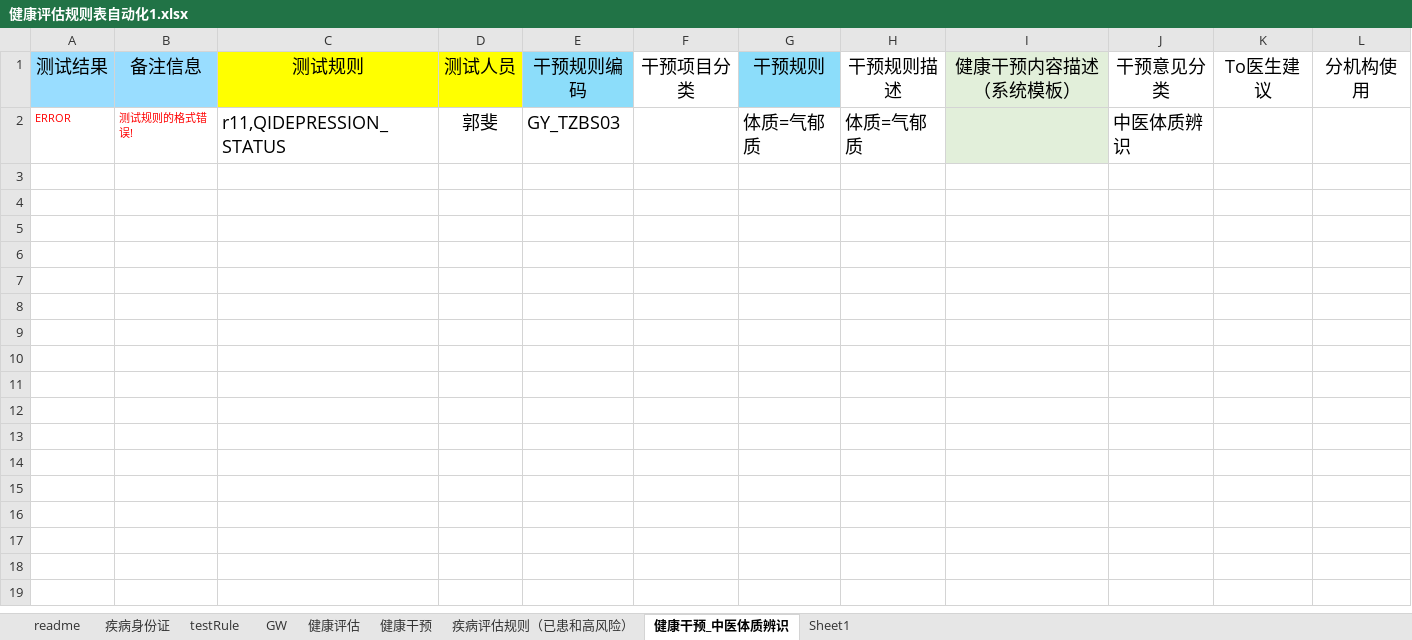
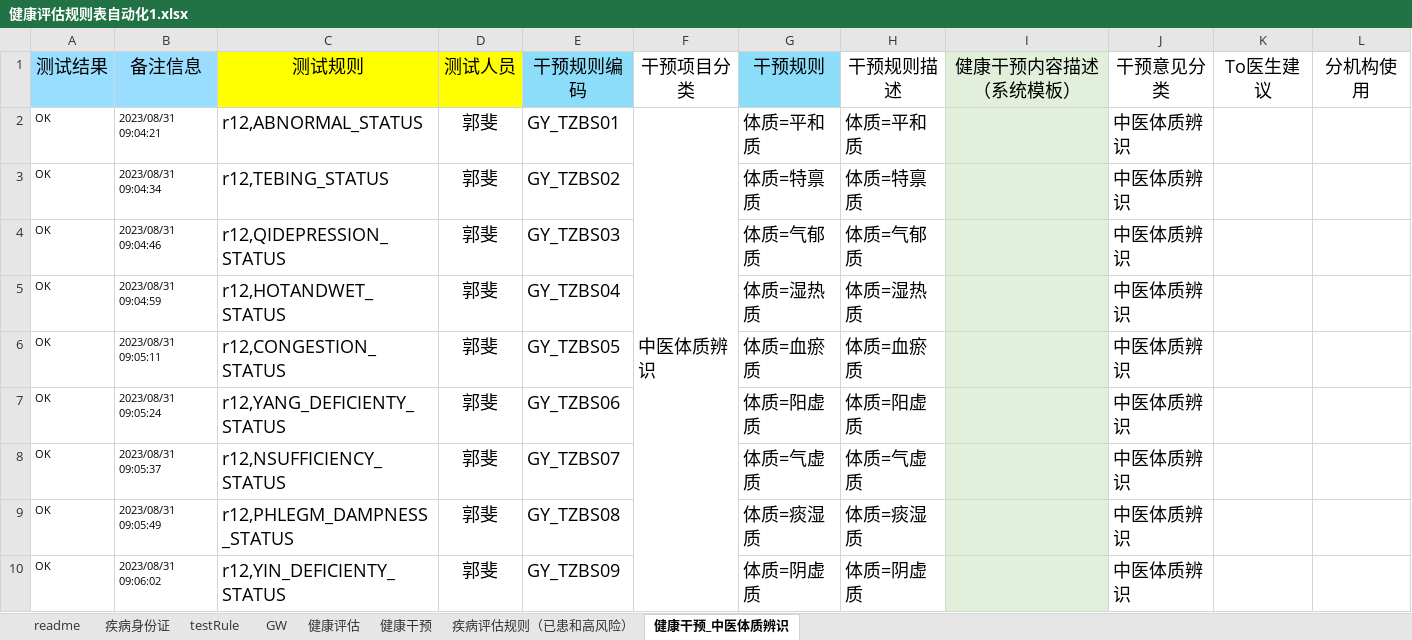
Before and after one commit to skducn/project, an Excel workbook: instance/zyjk/CHC/rule/健康评估规则表自动化1.xlsx, sheet 健康干预_中医体质辨识, drawn as a sheet; values as stored, in another font and other column widths than the file's, no borders; addresses are those after the commit; the diff names each change by its address in the sheet, - before the commit and + after, or states it on an @@ line.

```diff
--- a/instance/zyjk/CHC/rule/健康评估规则表自动化1.xlsx (sheet 健康干预_中医体质辨识)
+++ b/instance/zyjk/CHC/rule/健康评估规则表自动化1.xlsx (sheet 健康干预_中医体质辨识)
-sheet tab: Sheet1
+row 2: OK | 2023/08/31 09:04:21 | r12,ABNORMAL_STATUS | 郭斐 | GY_TZBS01 | 中医体质辨识 | 体质=平和质 | 体质=平和质 |  | 中医体质辨识
+row 3: OK | 2023/08/31 09:04:34 | r12,TEBING_STATUS | 郭斐 | GY_TZBS02 |  | 体质=特禀质 | 体质=特禀质 |  | 中医体质辨识
-A4 (测试结果): ERROR
+A4 (测试结果): OK
-A4:B4 text colour: #FF0000
+A4:B4 text colour: black
-B4 (备注信息): 测试规则的格式错误!
+B4 (备注信息): 2023/08/31 09:04:46
-C4 (测试规则): r11,QIDEPRESSION_STATUS
+C4 (测试规则): r12,QIDEPRESSION_STATUS
+row 5: OK | 2023/08/31 09:04:59 | r12,HOTANDWET_STATUS | 郭斐 | GY_TZBS04 |  | 体质=湿热质 | 体质=湿热质 |  | 中医体质辨识
+row 6: OK | 2023/08/31 09:05:11 | r12,CONGESTION_STATUS | 郭斐 | GY_TZBS05 |  | 体质=血瘀质 | 体质=血瘀质 |  | 中医体质辨识
+row 7: OK | 2023/08/31 09:05:24 | r12,YANG_DEFICIENTY_STATUS | 郭斐 | GY_TZBS06 |  | 体质=阳虚质 | 体质=阳虚质 |  | 中医体质辨识
+row 8: OK | 2023/08/31 09:05:37 | r12,NSUFFICIENCY_STATUS | 郭斐 | GY_TZBS07 |  | 体质=气虚质 | 体质=气虚质 |  | 中医体质辨识
+row 9: OK | 2023/08/31 09:05:49 | r12,PHLEGM_DAMPNESS_STATUS | 郭斐 | GY_TZBS08 |  | 体质=痰湿质 | 体质=痰湿质 |  | 中医体质辨识
+row 10: OK | 2023/08/31 09:06:02 | r12,YIN_DEFICIENTY_STATUS | 郭斐 | GY_TZBS09 |  | 体质=阴虚质 | 体质=阴虚质 |  | 中医体质辨识
```
Also changed, not shown: 1 other file.
